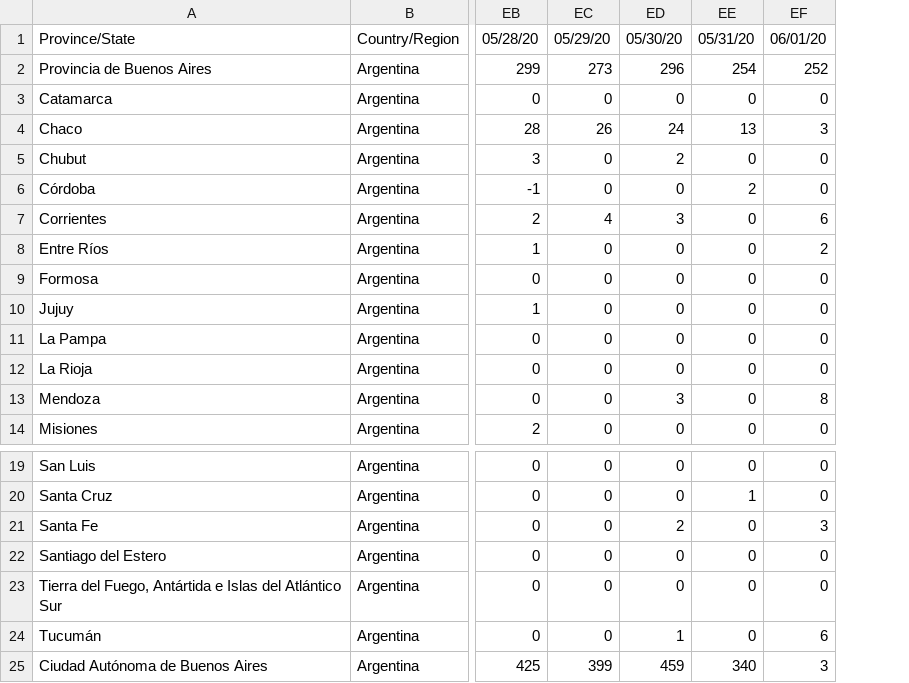
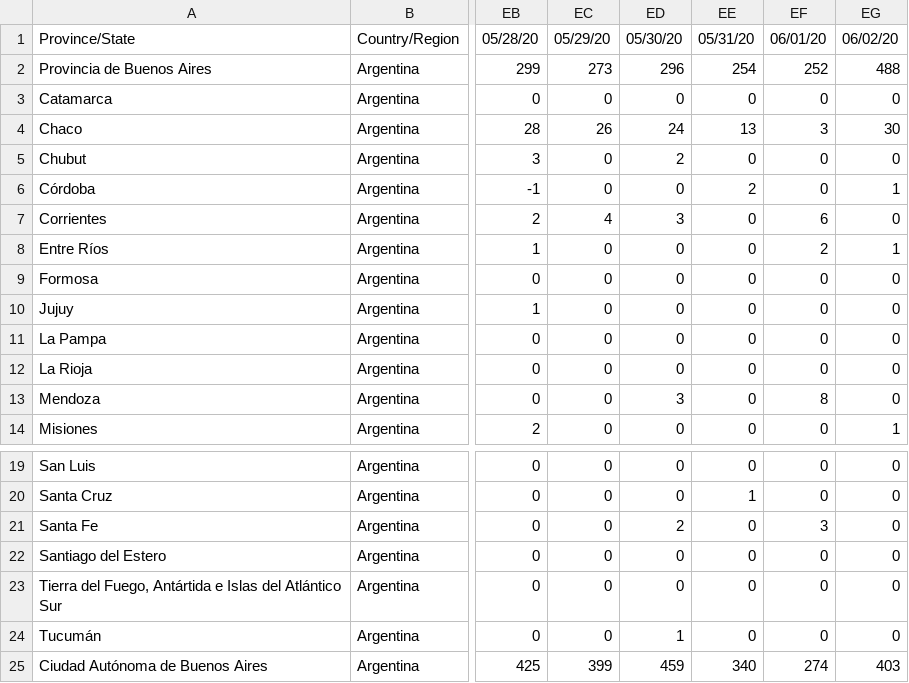
Before and after one commit to facttic/apibueno, a CSV file: app/data/time_series_confirmed.csv, drawn as a sheet; only a part is shown, gaps mark what is left out; the diff names each change by its address in the sheet, - before the commit and + after, or states it on an @@ line.

```diff
--- a/app/data/time_series_confirmed.csv
+++ b/app/data/time_series_confirmed.csv
+column EG, rows 1-14: 06/02/20 | 488 | 0 | 30 | 0 | 1 | 0 | 1 | 0 | 0 | 0 | 0 | 0 | 1; rows 19-25: 0 | 0 | 0 | 0 | 0 | 0 | 403
-EF24: 6
+EF24: 0
-EF25: 3
+EF25: 274
```
Also changed, not shown: app/data/time_series_deaths.csv, app/data/time_series_export.csv, 1 other file.
